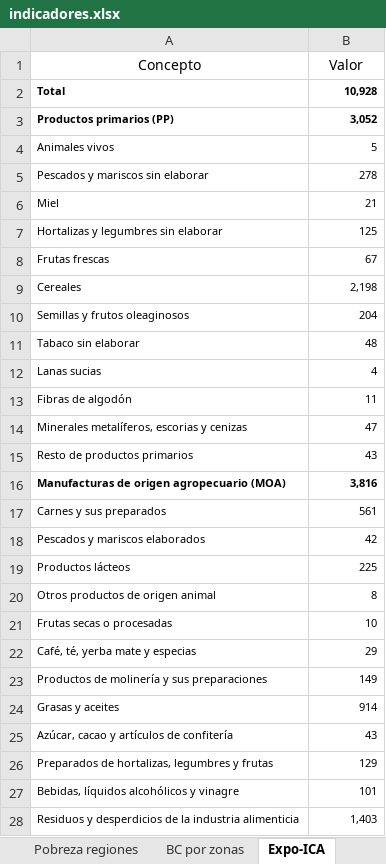
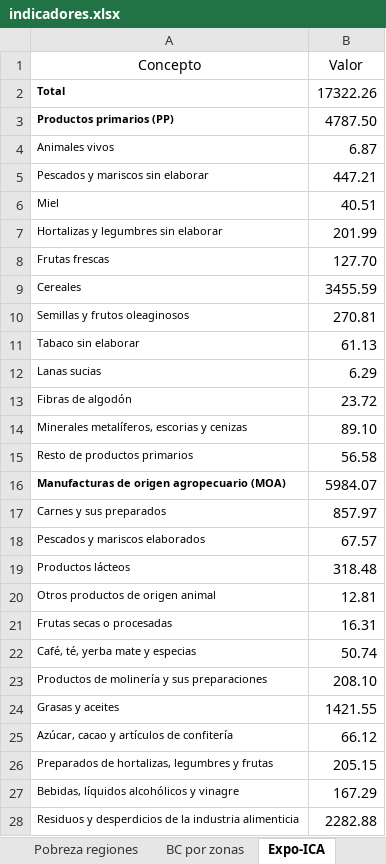
Before and after one commit to NahuelBargas/indeco, an Excel workbook: bases/indicadores.xlsx, sheet Expo-ICA, drawn as a sheet; only a part is shown; values as stored, in another font and other column widths than the file's, no borders; the diff covers the shown part only; the diff names each change by its address in the sheet, - before the commit and + after, or states it on an @@ line.

```diff
--- a/bases/indicadores.xlsx (sheet Expo-ICA)
+++ b/bases/indicadores.xlsx (sheet Expo-ICA)
-B2 (Valor): 10,928
+B2 (Valor): 17322.26
@@ B2:B28 text size: larger @@
-B2:B3 bold: on
+B2:B3 bold: off
-B3 (Valor): 3,052
+B3 (Valor): 4787.50
-B4 (Valor): 5
+B4 (Valor): 6.87
-B5 (Valor): 278
+B5 (Valor): 447.21
-B6 (Valor): 21
+B6 (Valor): 40.51
-B7 (Valor): 125
+B7 (Valor): 201.99
-B8 (Valor): 67
+B8 (Valor): 127.70
-B9 (Valor): 2,198
+B9 (Valor): 3455.59
-B10 (Valor): 204
+B10 (Valor): 270.81
-B11 (Valor): 48
+B11 (Valor): 61.13
-B12 (Valor): 4
+B12 (Valor): 6.29
-B13 (Valor): 11
+B13 (Valor): 23.72
-B14 (Valor): 47
+B14 (Valor): 89.10
-B15 (Valor): 43
+B15 (Valor): 56.58
-B16 (Valor): 3,816
+B16 (Valor): 5984.07
-B16 bold: on
+B16 bold: off
-B17 (Valor): 561
+B17 (Valor): 857.97
-B18 (Valor): 42
+B18 (Valor): 67.57
-B19 (Valor): 225
+B19 (Valor): 318.48
-B20 (Valor): 8
+B20 (Valor): 12.81
-B21 (Valor): 10
+B21 (Valor): 16.31
-B22 (Valor): 29
+B22 (Valor): 50.74
-B23 (Valor): 149
+B23 (Valor): 208.10
-B24 (Valor): 914
+B24 (Valor): 1421.55
-B25 (Valor): 43
+B25 (Valor): 66.12
-B26 (Valor): 129
+B26 (Valor): 205.15
-B27 (Valor): 101
+B27 (Valor): 167.29
-B28 (Valor): 1,403
+B28 (Valor): 2282.88
```
Also changed, not shown: 25 edited cells and cell formats elsewhere in this sheet, sheet BC por zonas, sheet EMAE, sheet Impo-ICA, 3 other files.
